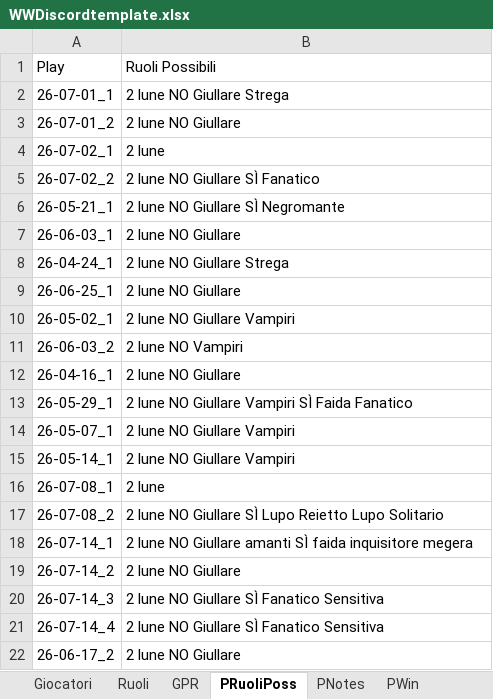
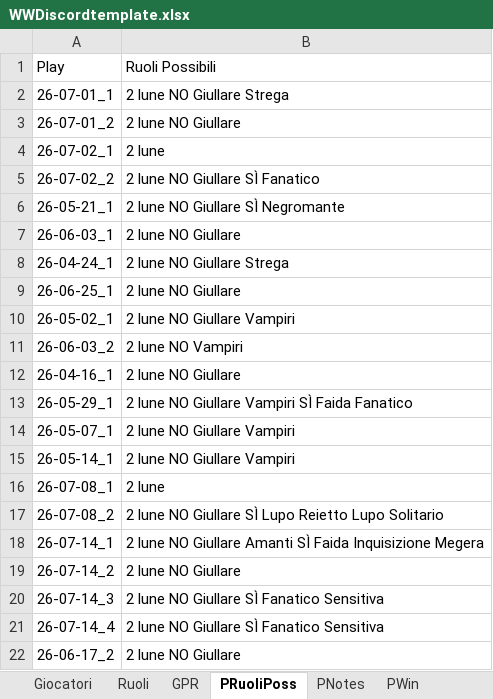
Before and after one commit to FilippoMart/WW-Discord, an Excel workbook: WWDiscordtemplate.xlsx, sheet PRuoliPoss, drawn as a sheet; values as stored, in another font and other column widths than the file's, no borders; the diff names each change by its address in the sheet, - before the commit and + after, or states it on an @@ line.

Commit message:
Capitalize Ruoli Possibili items in 26-07-14_1: Amanti, Faida, Inquisizione, Megera

```diff
--- a/WWDiscordtemplate.xlsx (sheet PRuoliPoss)
+++ b/WWDiscordtemplate.xlsx (sheet PRuoliPoss)
-B18 (Ruoli Possibili): …NO Giullare amanti SÌ faida inquisitore megera
+B18 (Ruoli Possibili): …NO Giullare Amanti SÌ Faida Inquisizione Megera
```
Also changed, not shown: 1 other file.
